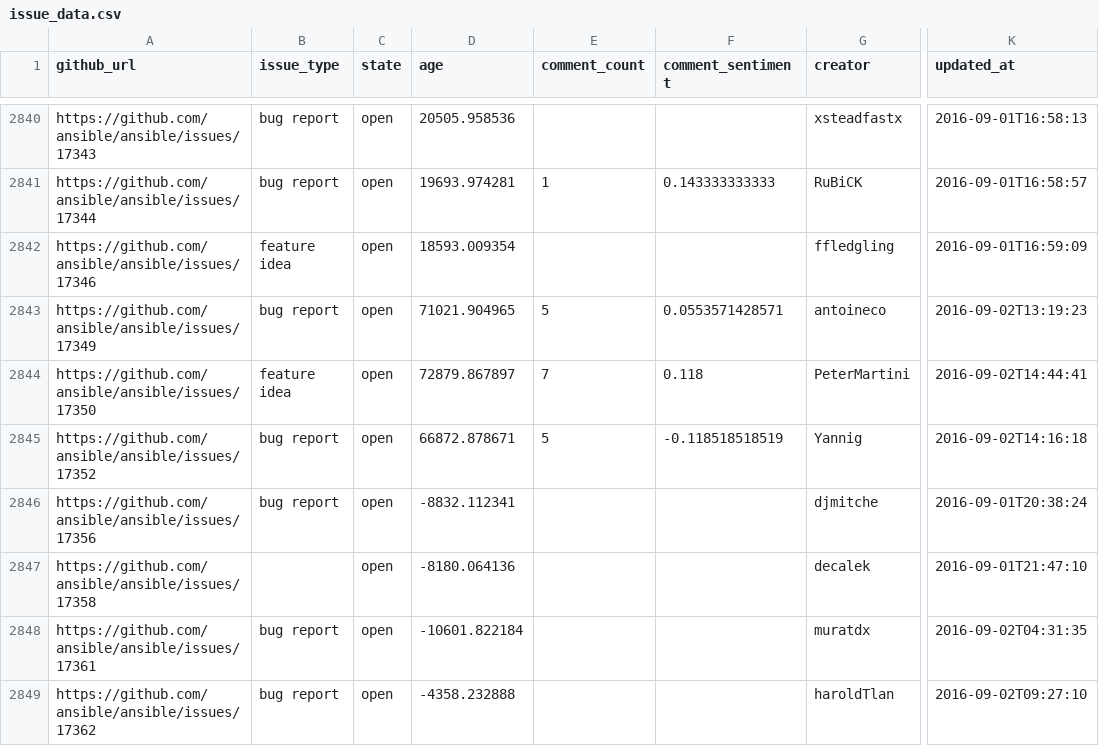
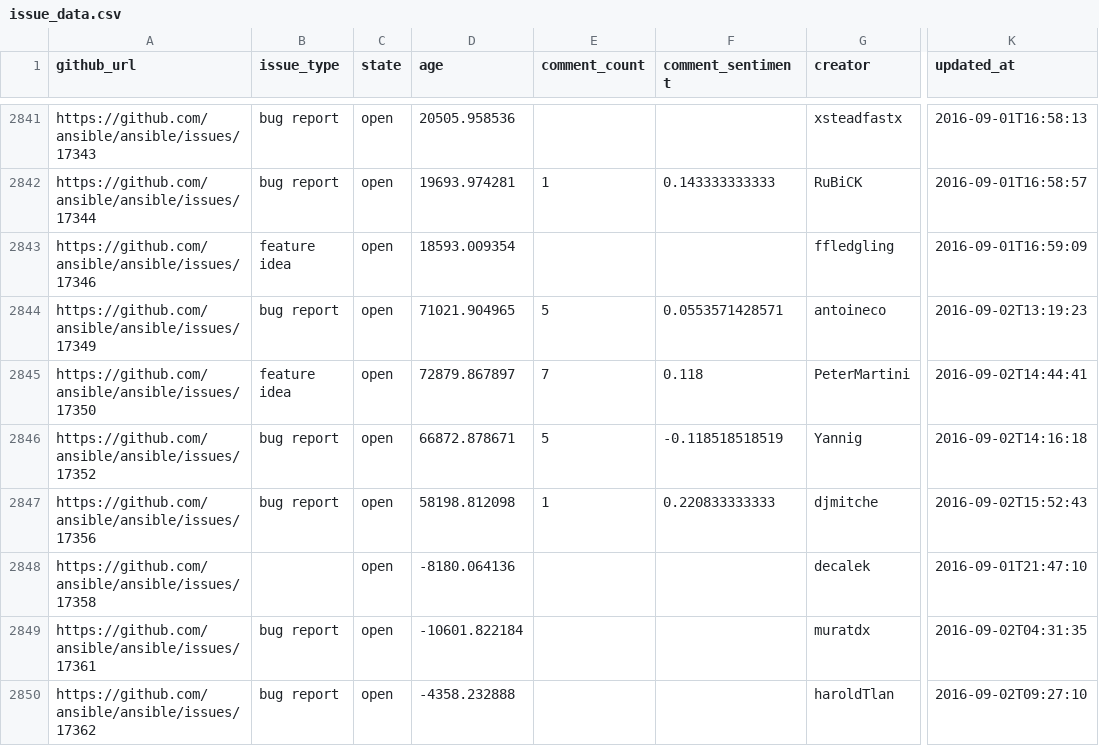
Before and after one commit to jctanner/jctanner.github.io, a CSV file: ansible/open/issue_data.csv, drawn as a sheet; only a part is shown, gaps mark what is left out; addresses are those after the commit; the diff covers the shown part only; the diff names each change by its address in the sheet, - before the commit and + after, or states it on an @@ line.

Commit message:
new data

```diff
--- a/ansible/open/issue_data.csv
+++ b/ansible/open/issue_data.csv
-D2847 (age): -8832.112341
+D2847 (age): 58198.812098
-E2847 (comment_count): (empty)
+E2847 (comment_count): 1
-F2847 (comment_sentiment): (empty)
+F2847 (comment_sentiment): 0.220833333333
-K2847 (updated_at): 2016-09-01T20:38:24
+K2847 (updated_at): 2016-09-02T15:52:43
```
Also changed, not shown: 3 added rows, 2 removed rows and 40 edited cells elsewhere in this file, ansible/stats/repostats.csv, 21 other files.
